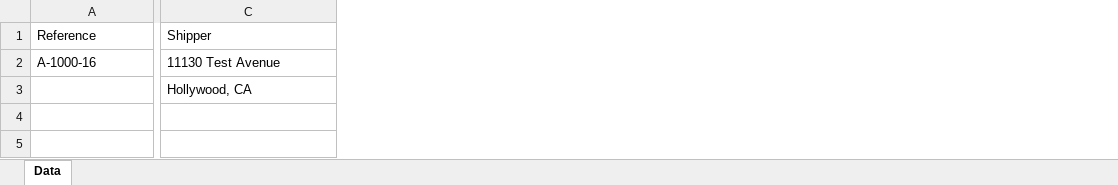
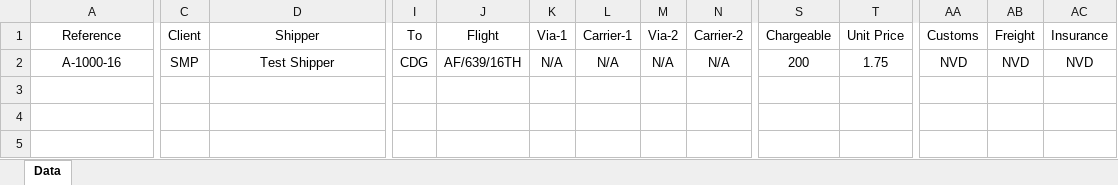
Before and after one commit to Milhound/Logistics, an Excel workbook: example/Example.xlsx, sheet Data, drawn as a sheet; only a part is shown, gaps mark what is left out; values as stored, in another font and other column widths than the file's, no borders; removed rows and columns are numbered as before the commit, all else as after; rows hold the shown columns only; the diff covers the shown part only; the diff names each change by its address in the sheet, - before the commit and + after, or states it on an @@ line.

```diff
--- a/example/Example.xlsx (sheet Data)
+++ b/example/Example.xlsx (sheet Data)
+column C (Client), row 2: SMP
+column I (To), row 2: CDG
+column J (Flight), row 2: AF/639/16TH
+column K (Via-1), row 2: N/A
+column L (Carrier-1), row 2: N/A
+column M (Via-2), row 2: N/A
+column N (Carrier-2), row 2: N/A
+column S (Chargeable), row 2: 200
+column T (Unit Price), row 2: 1.75
+column AA (Customs), row 2: NVD
+column AB (Freight), row 2: NVD
+column AC (Insurance), row 2: NVD
-A1:A2 alignment: left
+A1:A2 alignment: center
-D1:D2 alignment: left
+D1:D2 alignment: center
-D2 (Shipper): 11130 Test Avenue
+D2 (Shipper): Test Shipper
-row 3:  | Hollywood, CA
-row 4: (empty)
-row 5: (empty)
```
Also changed, not shown: 8 edited cells and cell formats elsewhere in this sheet, 1 other file.
